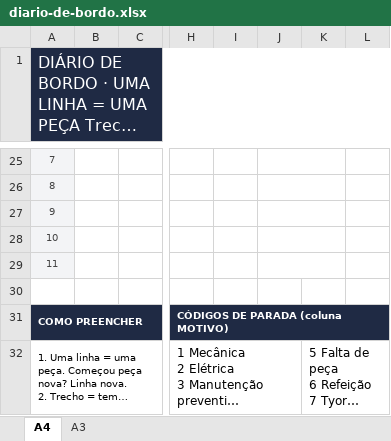
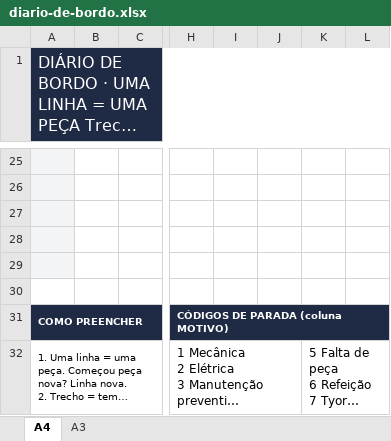
Before and after one commit to wevertonjesusalvesdasilva1-hash/Diario-de-Bordo, an Excel workbook: docs/folha-modelo/diario-de-bordo.xlsx, sheet A4, drawn as a sheet; only a part is shown, gaps mark what is left out; long unchanged cells end in …; values as stored, in another font and other column widths than the file's, no borders; removed rows and columns are numbered as before the commit, all else as after; the diff covers the shown part only; the diff names each change by its address in the sheet, - before the commit and + after, or states it on an @@ line.

```diff
--- a/docs/folha-modelo/diario-de-bordo.xlsx (sheet A4)
+++ b/docs/folha-modelo/diario-de-bordo.xlsx (sheet A4)
-A25: 7
+A25: (empty)
-J25:K25 merged
-A26: 8
+A26: (empty)
-J26:K26 merged
-A27: 9
+A27: (empty)
-J27:K27 merged
-A28: 10
+A28: (empty)
-J28:K28 merged
-A29: 11
+A29: (empty)
-J29:K29 merged
```
Also changed, not shown: 2 added rows, 2 removed rows, 19 edited cells, cell formats and merged cells elsewhere in this sheet, sheet A3, 3 other files.
